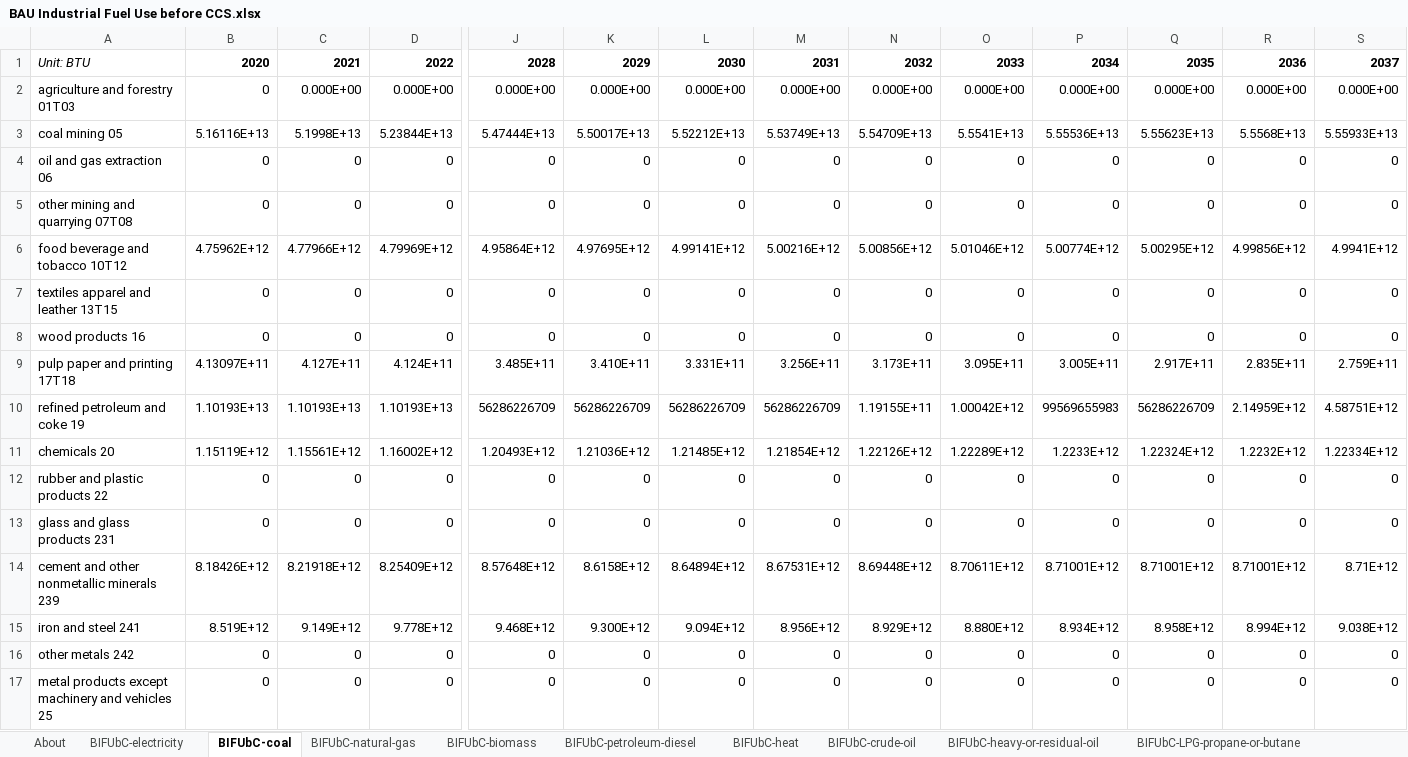
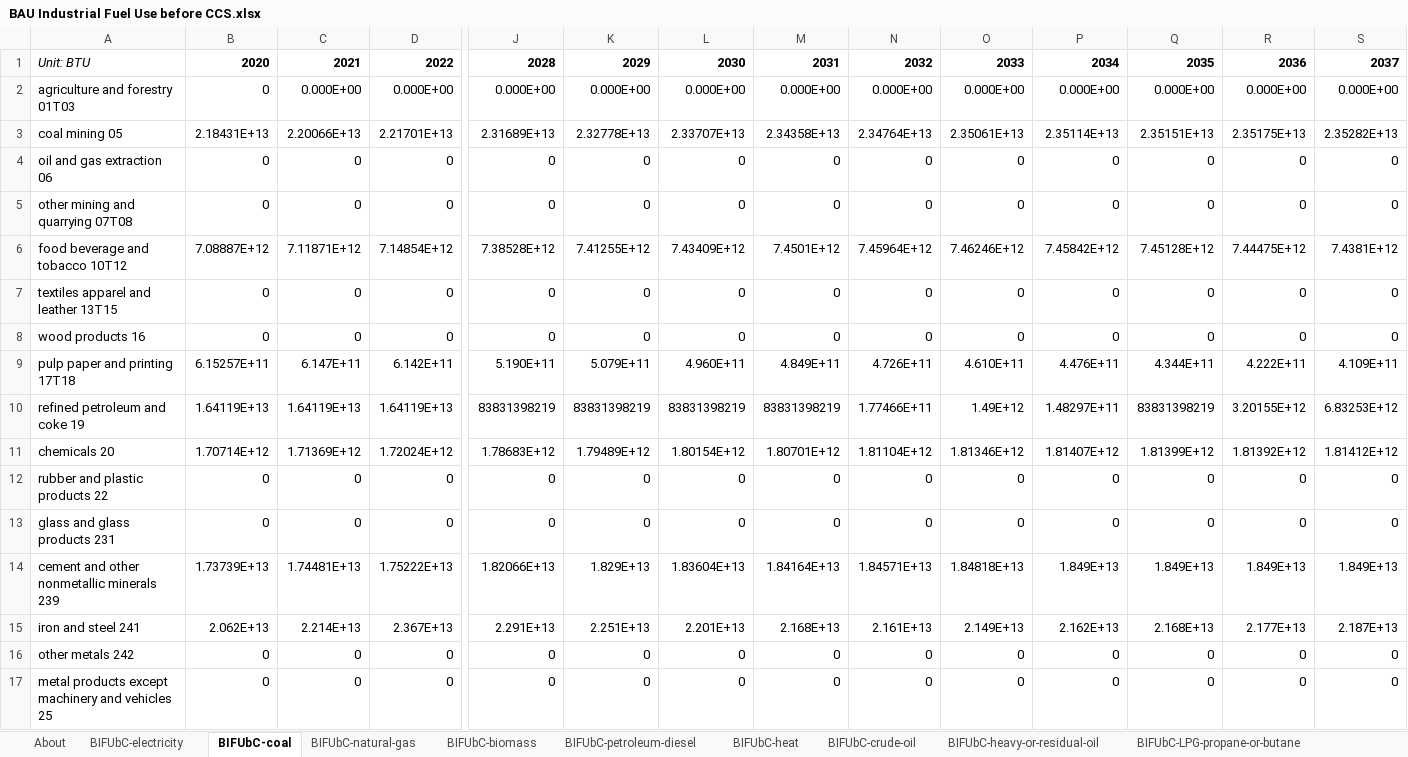
Before and after one commit to EnergyInnovation/eps-northdakota, an Excel workbook: InputData/indst/BIFUbC/BAU Industrial Fuel Use before CCS.xlsx, sheet BIFUbC-coal, drawn as a sheet; only a part is shown, gaps mark what is left out; values as stored, in another font and other column widths than the file's, no borders; removed rows and columns are numbered as before the commit, all else as after; rows hold the shown columns only; the diff covers the shown part only; the diff names each change by its address in the sheet, - before the commit and + after, or states it on an @@ line.

```diff
--- a/InputData/indst/BIFUbC/BAU Industrial Fuel Use before CCS.xlsx (sheet BIFUbC-coal)
+++ b/InputData/indst/BIFUbC/BAU Industrial Fuel Use before CCS.xlsx (sheet BIFUbC-coal)
-row 3: coal mining 05 | 5.16116E+13 | 5.1998E+13 | 5.23844E+13 | 5.47444E+13 | 5.50017E+13 | 5.52212E+13 | 5.53749E+13 | 5.54709E+13 | 5.5541E+13 | 5.55536E+13 | 5.55623E+13 | 5.5568E+13 | 5.55933E+13
+row 3: coal mining 05 | 2.18431E+13 | 2.20066E+13 | 2.21701E+13 | 2.31689E+13 | 2.32778E+13 | 2.33707E+13 | 2.34358E+13 | 2.34764E+13 | 2.35061E+13 | 2.35114E+13 | 2.35151E+13 | 2.35175E+13 | 2.35282E+13
-row 6: food beverage and tobacco 10T12 | 4.75962E+12 | 4.77966E+12 | 4.79969E+12 | 4.95864E+12 | 4.97695E+12 | 4.99141E+12 | 5.00216E+12 | 5.00856E+12 | 5.01046E+12 | 5.00774E+12 | 5.00295E+12 | 4.99856E+12 | 4.9941E+12
+row 6: food beverage and tobacco 10T12 | 7.08887E+12 | 7.11871E+12 | 7.14854E+12 | 7.38528E+12 | 7.41255E+12 | 7.43409E+12 | 7.4501E+12 | 7.45964E+12 | 7.46246E+12 | 7.45842E+12 | 7.45128E+12 | 7.44475E+12 | 7.4381E+12
-row 9: pulp paper and printing 17T18 | 4.13097E+11 | 4.127E+11 | 4.124E+11 | 3.485E+11 | 3.410E+11 | 3.331E+11 | 3.256E+11 | 3.173E+11 | 3.095E+11 | 3.005E+11 | 2.917E+11 | 2.835E+11 | 2.759E+11
+row 9: pulp paper and printing 17T18 | 6.15257E+11 | 6.147E+11 | 6.142E+11 | 5.190E+11 | 5.079E+11 | 4.960E+11 | 4.849E+11 | 4.726E+11 | 4.610E+11 | 4.476E+11 | 4.344E+11 | 4.222E+11 | 4.109E+11
-B10: 1.10193E+13
+B10: 1.64119E+13
-C10: 1.10193E+13
+C10: 1.64119E+13
-D10: 1.10193E+13
+D10: 1.64119E+13
-J10: 56286226709
+J10: 83831398219
-K10: 56286226709
+K10: 83831398219
-L10: 56286226709
+L10: 83831398219
-M10: 56286226709
+M10: 83831398219
-N10: 1.19155E+11
+N10: 1.77466E+11
-O10: 1.00042E+12
+O10: 1.49E+12
-P10: 99569655983
+P10: 1.48297E+11
-Q10: 56286226709
+Q10: 83831398219
-R10: 2.14959E+12
+R10: 3.20155E+12
-S10: 4.58751E+12
+S10: 6.83253E+12
-row 11: chemicals 20 | 1.15119E+12 | 1.15561E+12 | 1.16002E+12 | 1.20493E+12 | 1.21036E+12 | 1.21485E+12 | 1.21854E+12 | 1.22126E+12 | 1.22289E+12 | 1.2233E+12 | 1.22324E+12 | 1.2232E+12 | 1.22334E+12
+row 11: chemicals 20 | 1.70714E+12 | 1.71369E+12 | 1.72024E+12 | 1.78683E+12 | 1.79489E+12 | 1.80154E+12 | 1.80701E+12 | 1.81104E+12 | 1.81346E+12 | 1.81407E+12 | 1.81399E+12 | 1.81392E+12 | 1.81412E+12
-row 14: cement and other nonmetallic minerals 239 | 8.18426E+12 | 8.21918E+12 | 8.25409E+12 | 8.57648E+12 | 8.6158E+12 | 8.64894E+12 | 8.67531E+12 | 8.69448E+12 | 8.70611E+12 | 8.71001E+12 | 8.71001E+12 | 8.71001E+12 | 8.71E+12
-row 15: iron and steel 241 | 8.519E+12 | 9.149E+12 | 9.778E+12 | 9.468E+12 | 9.300E+12 | 9.094E+12 | 8.956E+12 | 8.929E+12 | 8.880E+12 | 8.934E+12 | 8.958E+12 | 8.994E+12 | 9.038E+12
+row 14: cement and other nonmetallic minerals 239 | 1.73739E+13 | 1.74481E+13 | 1.75222E+13 | 1.82066E+13 | 1.829E+13 | 1.83604E+13 | 1.84164E+13 | 1.84571E+13 | 1.84818E+13 | 1.849E+13 | 1.849E+13 | 1.849E+13 | 1.849E+13
+row 15: iron and steel 241 | 2.062E+13 | 2.214E+13 | 2.367E+13 | 2.291E+13 | 2.251E+13 | 2.201E+13 | 2.168E+13 | 2.161E+13 | 2.149E+13 | 2.162E+13 | 2.168E+13 | 2.177E+13 | 2.187E+13
```
Also changed, not shown: 13 edited cells elsewhere in this sheet, sheet BIFUbC-natural-gas, sheet BIFUbC-electricity, sheet BIFUbC-biomass, sheet BIFUbC-petroleum-diesel, 24 other files.
